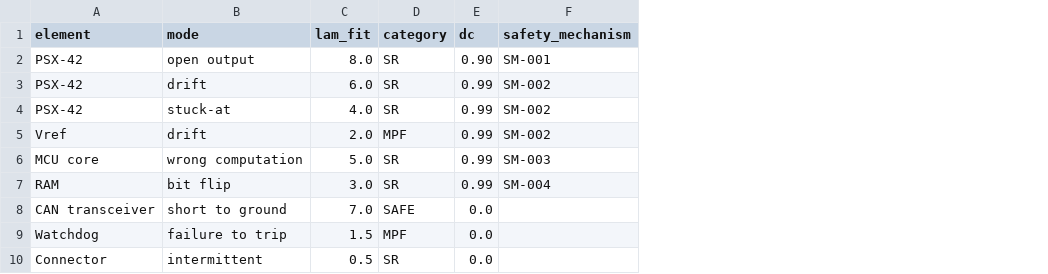
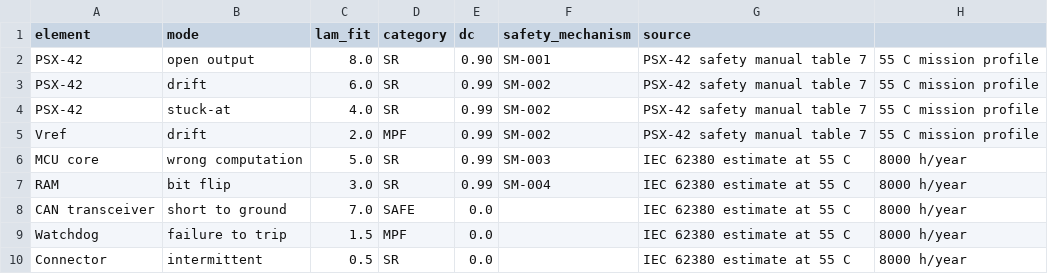
Before and after one commit to hrushi18/FuSa, a CSV file: fusa-agents/input/fmeda-failure-modes.csv, drawn as a sheet; the diff names each change by its address in the sheet, - before the commit and + after, or states it on an @@ line.

```diff
--- a/fusa-agents/input/fmeda-failure-modes.csv
+++ b/fusa-agents/input/fmeda-failure-modes.csv
+column G (source), rows 2-10: PSX-42 safety manual table 7 | PSX-42 safety manual table 7 | PSX-42 safety manual table 7 | PSX-42 safety manual table 7 | IEC 62380 estimate at 55 C | IEC 62380 estimate at 55 C | IEC 62380 estimate at 55 C | IEC 62380 estimate at 55 C | IEC 62380 estimate at 55 C
+column H, rows 2-10: 55 C mission profile | 55 C mission profile | 55 C mission profile | 55 C mission profile | 8000 h/year | 8000 h/year | 8000 h/year | 8000 h/year | 8000 h/year
```
Also changed, not shown: 11 other files.
